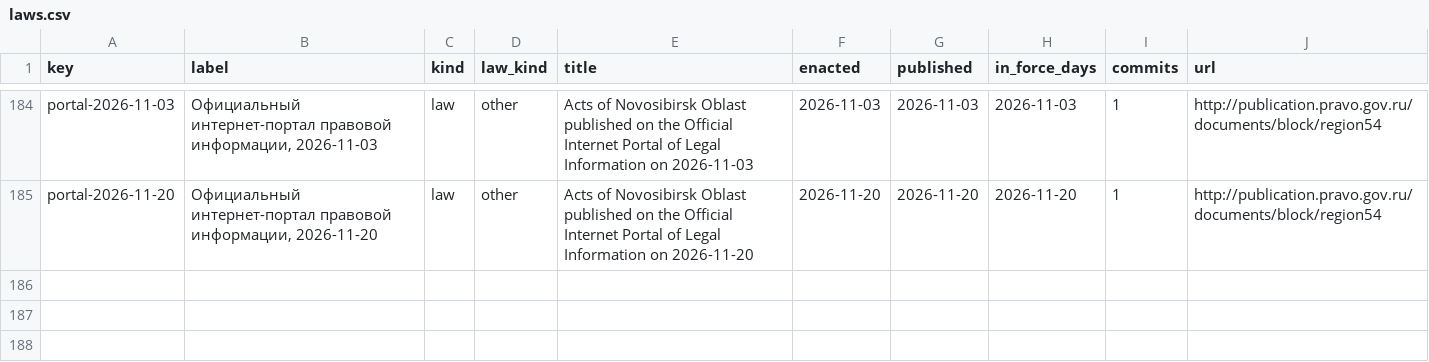
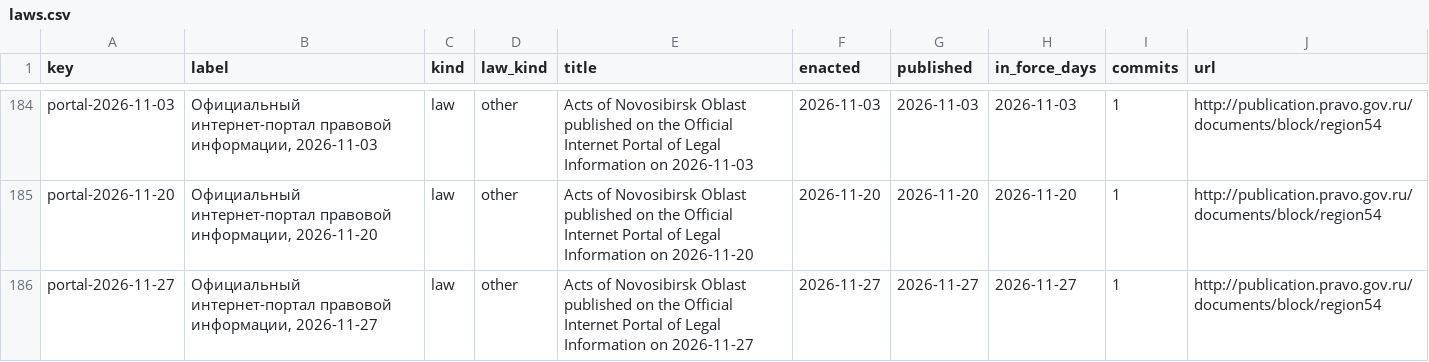
Before and after one commit to lexifina/russia-novosibirsk-law, a CSV file: data/laws.csv, drawn as a sheet; only a part is shown, gaps mark what is left out; the diff names each change by its address in the sheet, - before the commit and + after, or states it on an @@ line.

Commit message:
Documentation, tables, tools and REPRODUCE.md
Appended 1 commits to 762f9722ddb0; corpus sha256 239707a56d086e74f03f0ab1bf337715d47f3ddef121e7e3ac5ba44a7eed0006, data retrieved 2026-11-28.

Kind: documentation
Check: ru-pravo-novosibirsk-20261128T055039Z

```diff
--- a/data/laws.csv
+++ b/data/laws.csv
+row 186: portal-2026-11-27 | Официальный интернет-портал правовой информации, 2026-11-27 | law | other | Acts of Novosibirsk Oblast published on the Official Internet Portal of Legal Information on 2026-11-27 | 2026-11-27 | 2026-11-27 | 2026-11-27 | 1 | http://publication.pravo.gov.ru/documents/block/region54
```
Also changed, not shown: data/commits.csv, data/provisions.tsv, 6 other files.
